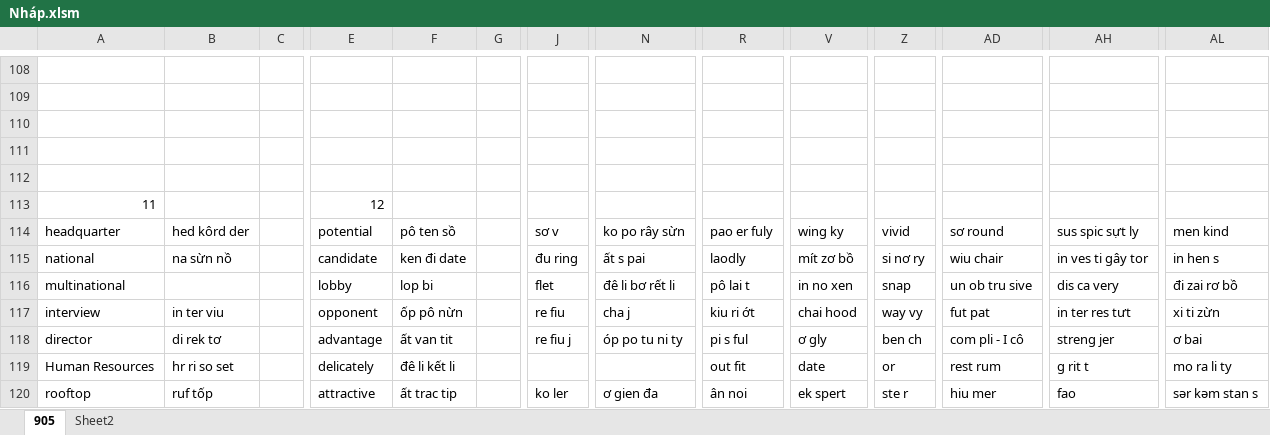
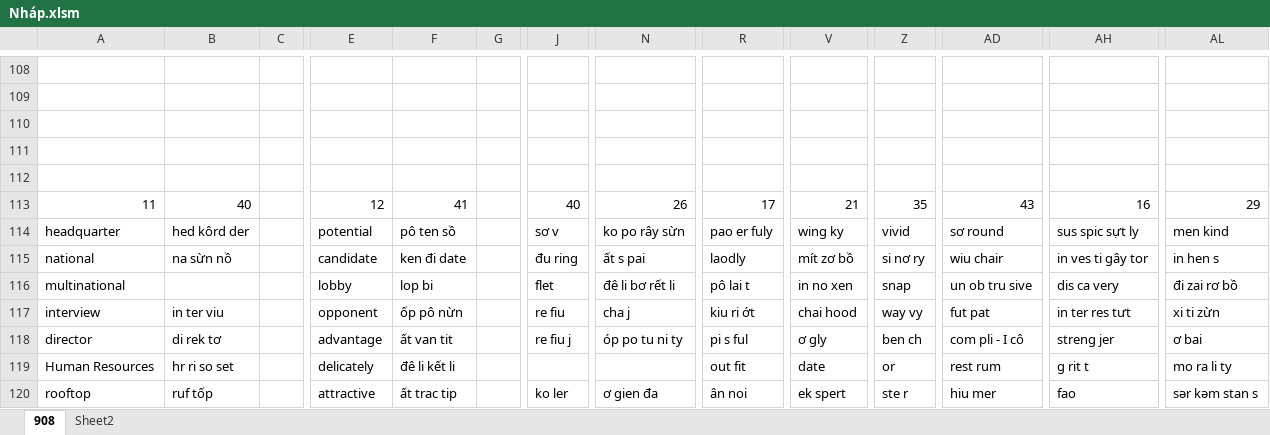
Before and after one commit to thaidh-dev/Engrisk, an Excel workbook: Nháp.xlsm, sheet 908, drawn as a sheet; only a part is shown, gaps mark what is left out; values as stored, in another font and other column widths than the file's, no borders; charts and pictures not drawn; the diff covers the shown part only; the diff names each change by its address in the sheet, - before the commit and + after, or states it on an @@ line.

```diff
--- a/Nháp.xlsm (sheet 908)
+++ b/Nháp.xlsm (sheet 908)
-sheet tab: 905
+sheet tab: 908
-B113: (empty)
+B113: 40
-F113: (empty)
+F113: 41
-J113: (empty)
+J113: 40
-N113: (empty)
+N113: 26
-R113: (empty)
+R113: 17
-V113: (empty)
+V113: 21
-Z113: (empty)
+Z113: 35
-AD113: (empty)
+AD113: 43
-AH113: (empty)
+AH113: 16
-AL113: (empty)
+AL113: 29
```
Also changed, not shown: 130 edited cells elsewhere in this sheet, 1 other file.
